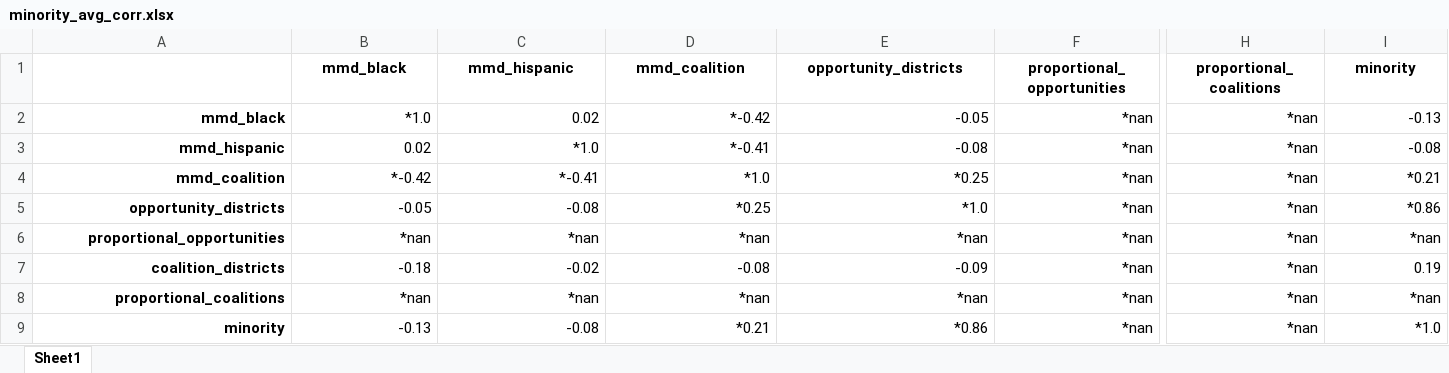
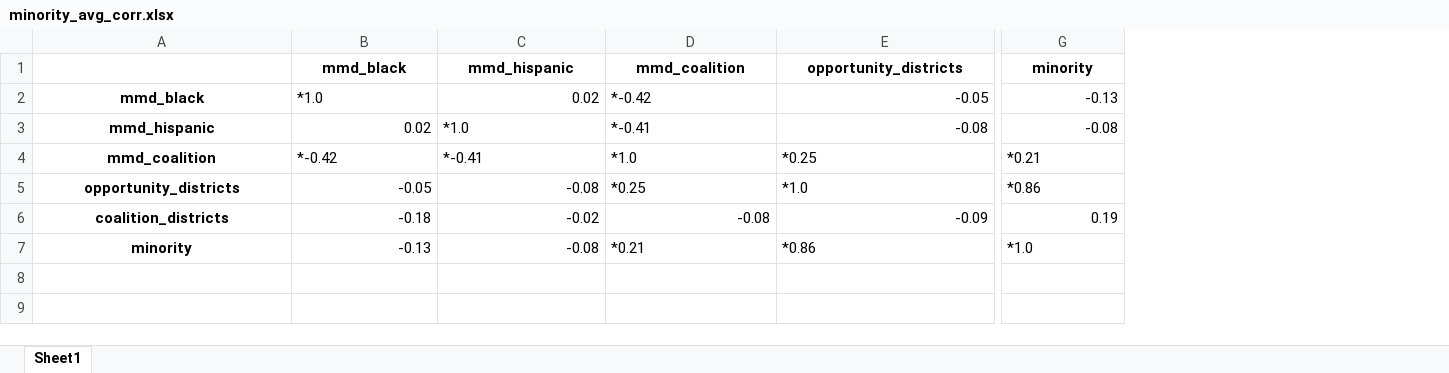
Before and after one commit to rdatools/rdametrics, an Excel workbook: analysis/correlations/minority_avg_corr.xlsx, sheet Sheet1, drawn as a sheet; only a part is shown, gaps mark what is left out; values as stored, in another font and other column widths than the file's, no borders; removed rows and columns are numbered as before the commit, all else as after; rows hold the shown columns only; the diff covers the shown part only; the diff names each change by its address in the sheet, - before the commit and + after, or states it on an @@ line.

```diff
--- a/analysis/correlations/minority_avg_corr.xlsx (sheet Sheet1)
+++ b/analysis/correlations/minority_avg_corr.xlsx (sheet Sheet1)
-column F (proportional_opportunities), rows 2-5: all *nan; row 7: *nan; row 9: *nan
-column H (proportional_coalitions), rows 2-5: all *nan; row 7: *nan; row 9: *nan
-A2:A5 alignment: right
+A2:A5 alignment: center
-B2 alignment: right
+B2 alignment: left
-D2 alignment: right
+D2 alignment: left
-C3:D3 alignment: right
+C3:D3 alignment: left
-B4:E4 alignment: right
+B4:E4 alignment: left
-G4:G5 alignment: right
+G4:G5 alignment: left
-D5:E5 alignment: right
+D5:E5 alignment: left
-row 6: proportional_opportunities | *nan | *nan | *nan | *nan | *nan | *nan | *nan
-A6 alignment: right
+A6 alignment: center
-row 8: proportional_coalitions | *nan | *nan | *nan | *nan | *nan | *nan | *nan
-A7 alignment: right
+A7 alignment: center
-D7:E7 alignment: right
+D7:E7 alignment: left
-G7 alignment: right
+G7 alignment: left
```
Also changed, not shown: cell formats elsewhere in this sheet, 1 other file.
